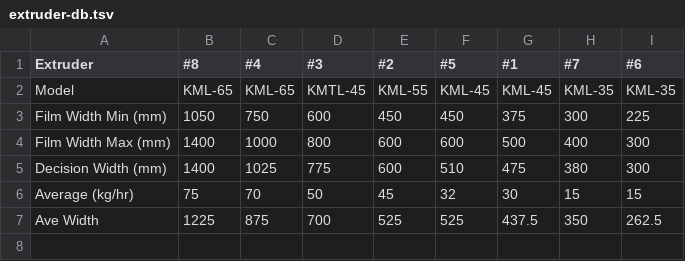
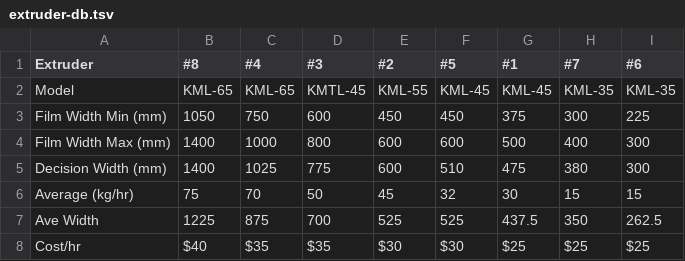
Before and after one commit to roo2/react-calendar-timeline, a TSV file: scripts/extruder-db.tsv, drawn as a sheet; the diff names each change by its address in the sheet, - before the commit and + after, or states it on an @@ line.

```diff
--- a/scripts/extruder-db.tsv
+++ b/scripts/extruder-db.tsv
+row 8: Cost/hr | $40 | $35 | $35 | $30 | $30 | $25 | $25 | $25
```
Also changed, not shown: 8 other files.
